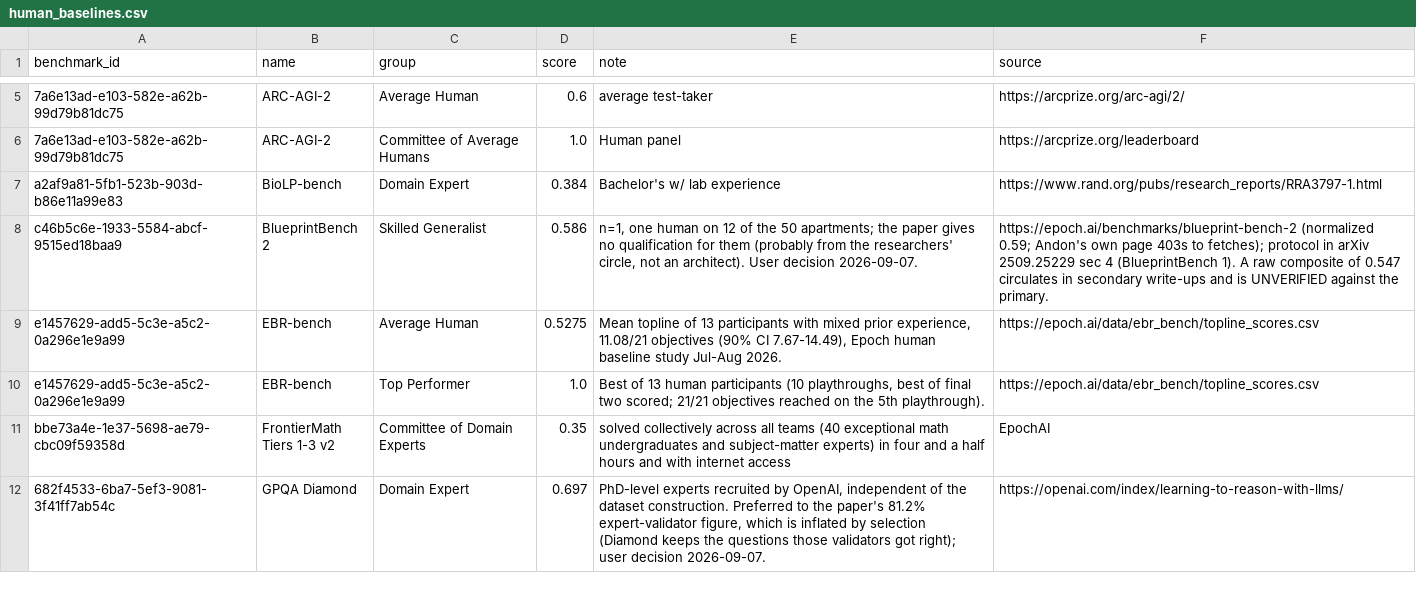
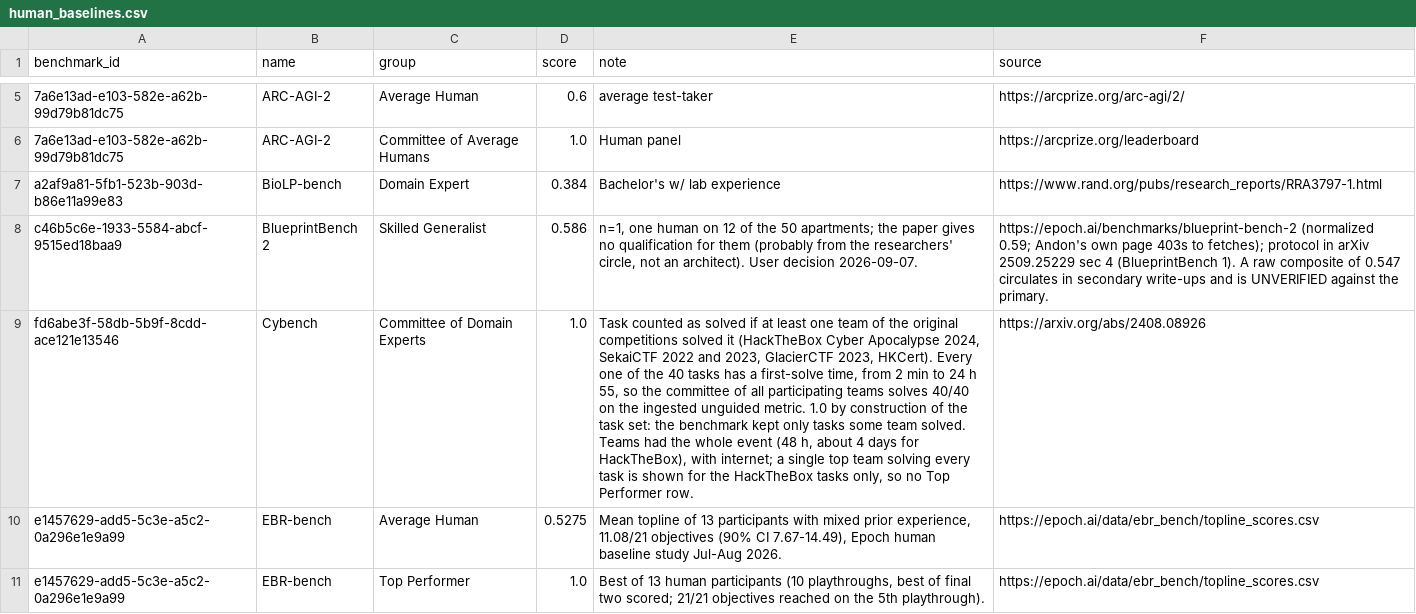
Before and after one commit to General-Purpose-AI-Policy-Lab/benchmark-data-pipeline, a CSV file: 2_database/20261001/human_baselines.csv, drawn as a sheet; only a part is shown, gaps mark what is left out; the shorter side is filled out with more unchanged rows; the diff covers the shown part only; the diff names each change by its address in the sheet, - before the commit and + after, or states it on an @@ line.

```diff
--- a/2_database/20261001/human_baselines.csv
+++ b/2_database/20261001/human_baselines.csv
+row 9: fd6abe3f-58db-5b9f-8cdd-ace121e13546 | Cybench | Committee of Domain Experts | 1.0 | Task counted as solved if at least one team of the original competitions solved it (HackTheBox Cyber Apocalypse 2024, SekaiCTF 2022 and 2023, GlacierCTF 2023, HKCert). Every one of the 40 tasks has a first-solve time, from 2 min to 24 h 55, so the committee of all participating teams solves 40/40 on the ingested unguided metric. 1.0 by construction of the task set: the benchmark kept only tasks some team solved. Teams had the whole event (48 h, about 4 days for HackTheBox), with internet; a single top team solving every task is shown for the HackTheBox tasks only, so no Top Performer row. | https://arxiv.org/abs/2408.08926
```
Also changed, not shown: 2 added rows elsewhere in this file, 0_input/metadata/human_baselines.csv, 3_views/20261001/human_baselines.csv, 4 other files.
